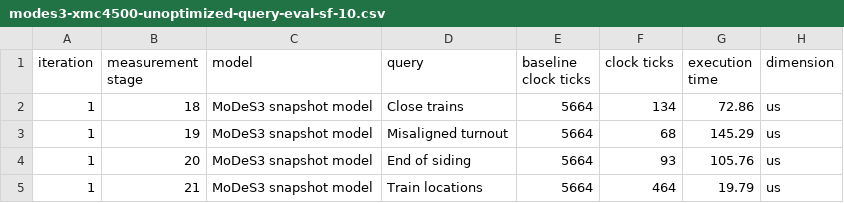
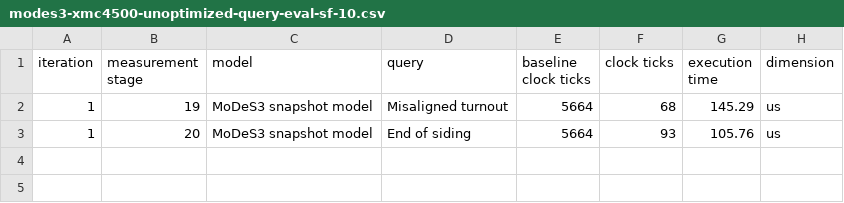
Before and after one commit to imbur/paper-utility-scripts, a CSV file: thesis/data/modes3-xmc4500-unoptimized-query-eval-sf-10.csv, drawn as a sheet; the diff names each change by its address in the sheet, - before the commit and + after, or states it on an @@ line.

```diff
--- a/thesis/data/modes3-xmc4500-unoptimized-query-eval-sf-10.csv
+++ b/thesis/data/modes3-xmc4500-unoptimized-query-eval-sf-10.csv
-row 2: 1 | 18 | MoDeS3 snapshot model | Close trains | 5664 | 134 | 72.86 | us
-row 5: 1 | 21 | MoDeS3 snapshot model | Train locations | 5664 | 464 | 19.79 | us
```
Also changed, not shown: thesis/data/modes3-atsamd21g18a-unoptimized-query-eval-sf-2.csv, thesis/data/modes3-xmc4500-unoptimized-query-eval-sf-1.csv, 13 other files.
